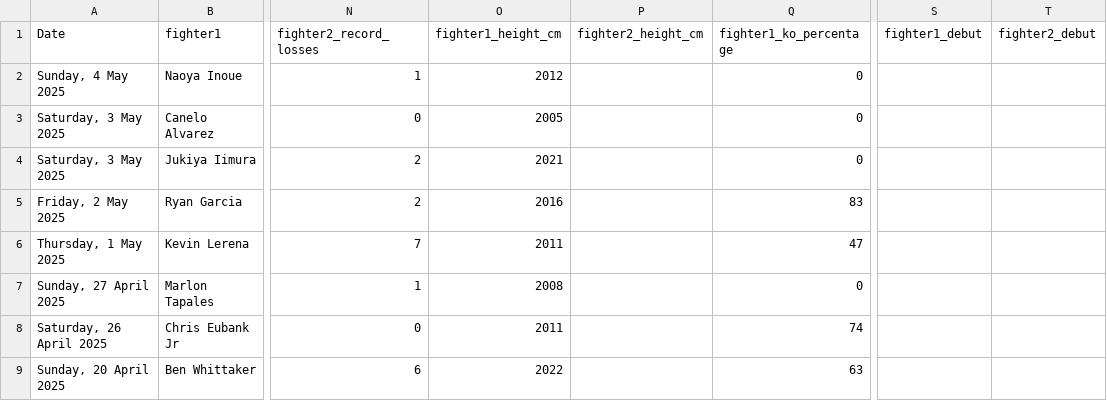
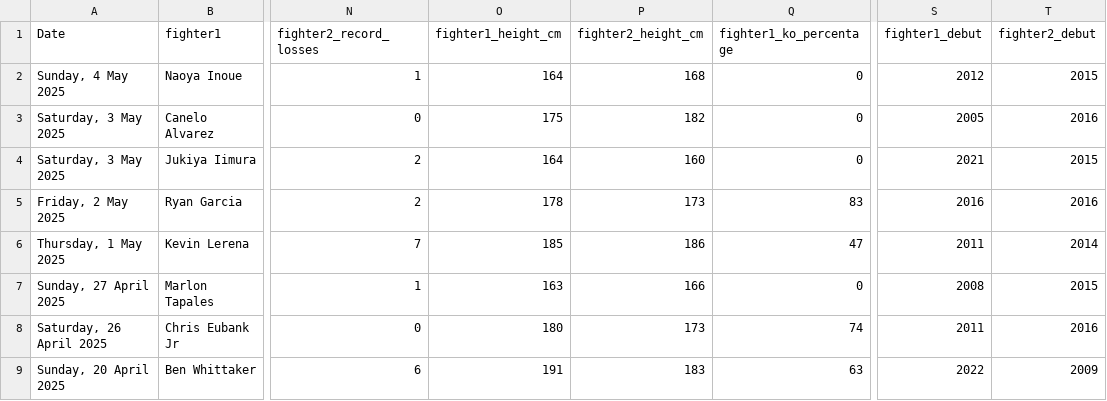
Before and after one commit to zxrtz/Machine-Learning-Project-with-AWS-Deployment, a CSV file: fight_data.csv, drawn as a sheet; only a part is shown, gaps mark what is left out; the diff covers the shown part only; the diff names each change by its address in the sheet, - before the commit and + after, or states it on an @@ line.

Commit message:
completely fixed appending data to csv after debut year was added.

```diff
--- a/fight_data.csv
+++ b/fight_data.csv
-O2 (fighter1_height_cm): 2012
+O2 (fighter1_height_cm): 164
-P2 (fighter2_height_cm): (empty)
+P2 (fighter2_height_cm): 168
-S2 (fighter1_debut): (empty)
+S2 (fighter1_debut): 2012
-T2 (fighter2_debut): (empty)
+T2 (fighter2_debut): 2015
-O3 (fighter1_height_cm): 2005
+O3 (fighter1_height_cm): 175
-P3 (fighter2_height_cm): (empty)
+P3 (fighter2_height_cm): 182
-S3 (fighter1_debut): (empty)
+S3 (fighter1_debut): 2005
-T3 (fighter2_debut): (empty)
+T3 (fighter2_debut): 2016
-O4 (fighter1_height_cm): 2021
+O4 (fighter1_height_cm): 164
-P4 (fighter2_height_cm): (empty)
+P4 (fighter2_height_cm): 160
-S4 (fighter1_debut): (empty)
+S4 (fighter1_debut): 2021
-T4 (fighter2_debut): (empty)
+T4 (fighter2_debut): 2015
-O5 (fighter1_height_cm): 2016
+O5 (fighter1_height_cm): 178
-P5 (fighter2_height_cm): (empty)
+P5 (fighter2_height_cm): 173
-S5 (fighter1_debut): (empty)
+S5 (fighter1_debut): 2016
-T5 (fighter2_debut): (empty)
+T5 (fighter2_debut): 2016
-O6 (fighter1_height_cm): 2011
+O6 (fighter1_height_cm): 185
-P6 (fighter2_height_cm): (empty)
+P6 (fighter2_height_cm): 186
-S6 (fighter1_debut): (empty)
+S6 (fighter1_debut): 2011
-T6 (fighter2_debut): (empty)
+T6 (fighter2_debut): 2014
-O7 (fighter1_height_cm): 2008
+O7 (fighter1_height_cm): 163
-P7 (fighter2_height_cm): (empty)
+P7 (fighter2_height_cm): 166
-S7 (fighter1_debut): (empty)
+S7 (fighter1_debut): 2008
-T7 (fighter2_debut): (empty)
+T7 (fighter2_debut): 2015
-O8 (fighter1_height_cm): 2011
+O8 (fighter1_height_cm): 180
-P8 (fighter2_height_cm): (empty)
+P8 (fighter2_height_cm): 173
-S8 (fighter1_debut): (empty)
+S8 (fighter1_debut): 2011
-T8 (fighter2_debut): (empty)
+T8 (fighter2_debut): 2016
-O9 (fighter1_height_cm): 2022
+O9 (fighter1_height_cm): 191
-P9 (fighter2_height_cm): (empty)
+P9 (fighter2_height_cm): 183
-S9 (fighter1_debut): (empty)
+S9 (fighter1_debut): 2022
-T9 (fighter2_debut): (empty)
+T9 (fighter2_debut): 2009
```
Also changed, not shown: 15 edited cells elsewhere in this file, 3 other files.
